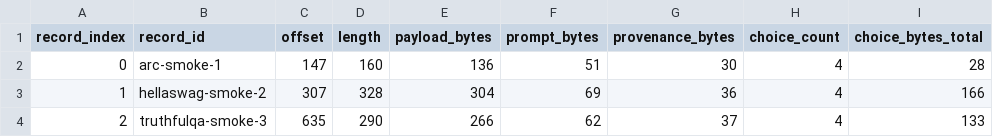
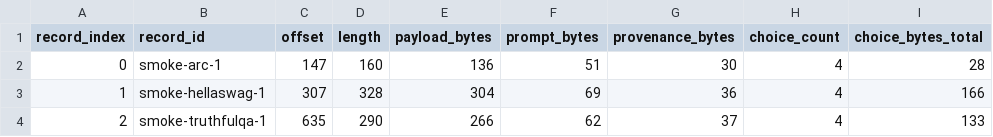
Before and after one commit to daniel-mf-92/holyc-inference, a CSV file: bench/results/datasets/smoke_curated.inspect.csv, drawn as a sheet; only a part is shown; the diff names each change by its address in the sheet, - before the commit and + after, or states it on an @@ line.

```diff
--- a/bench/results/datasets/smoke_curated.inspect.csv
+++ b/bench/results/datasets/smoke_curated.inspect.csv
-B2 (record_id): arc-smoke-1
+B2 (record_id): smoke-arc-1
-B3 (record_id): hellaswag-smoke-2
+B3 (record_id): smoke-hellaswag-1
-B4 (record_id): truthfulqa-smoke-3
+B4 (record_id): smoke-truthfulqa-1
```
Also changed, not shown: 18 other files.
